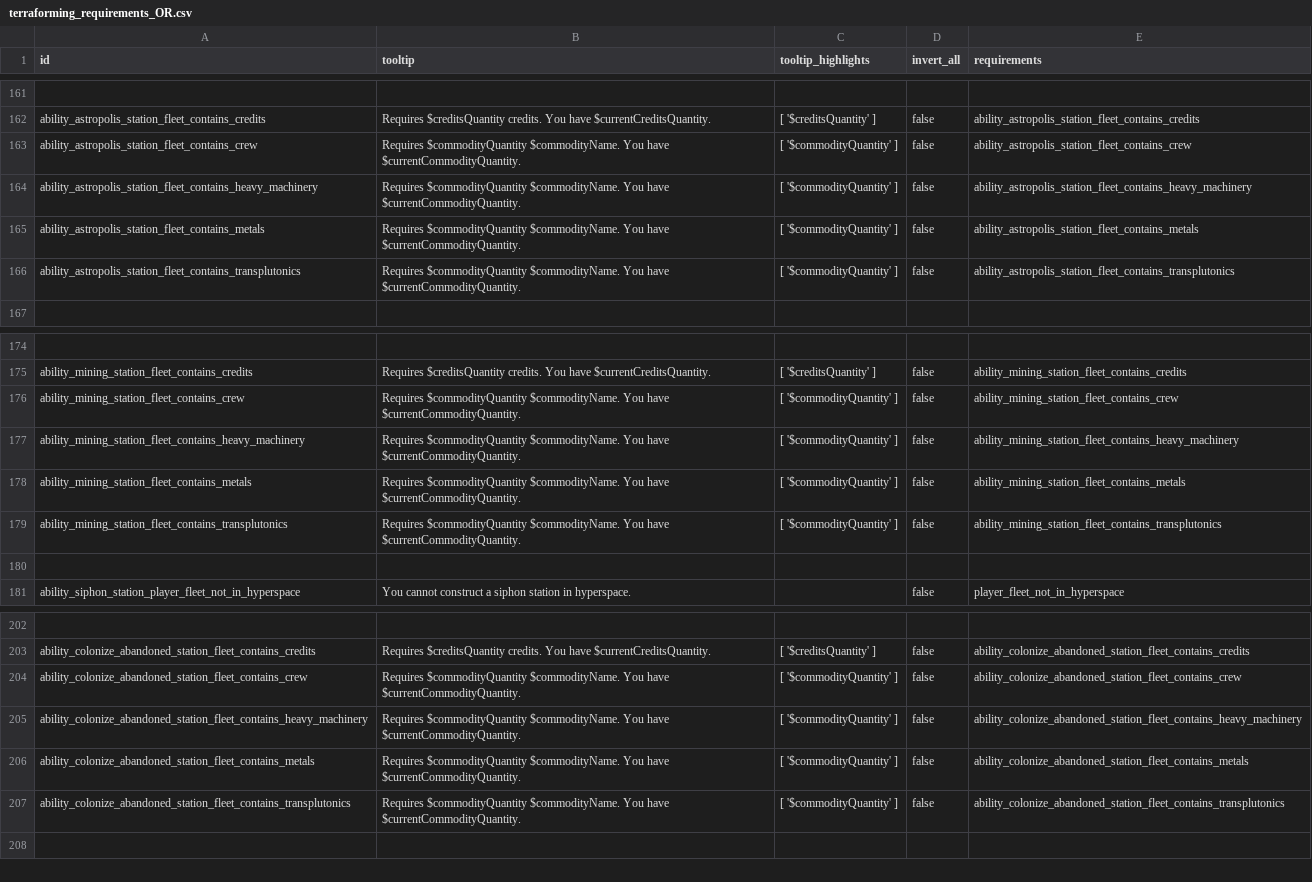
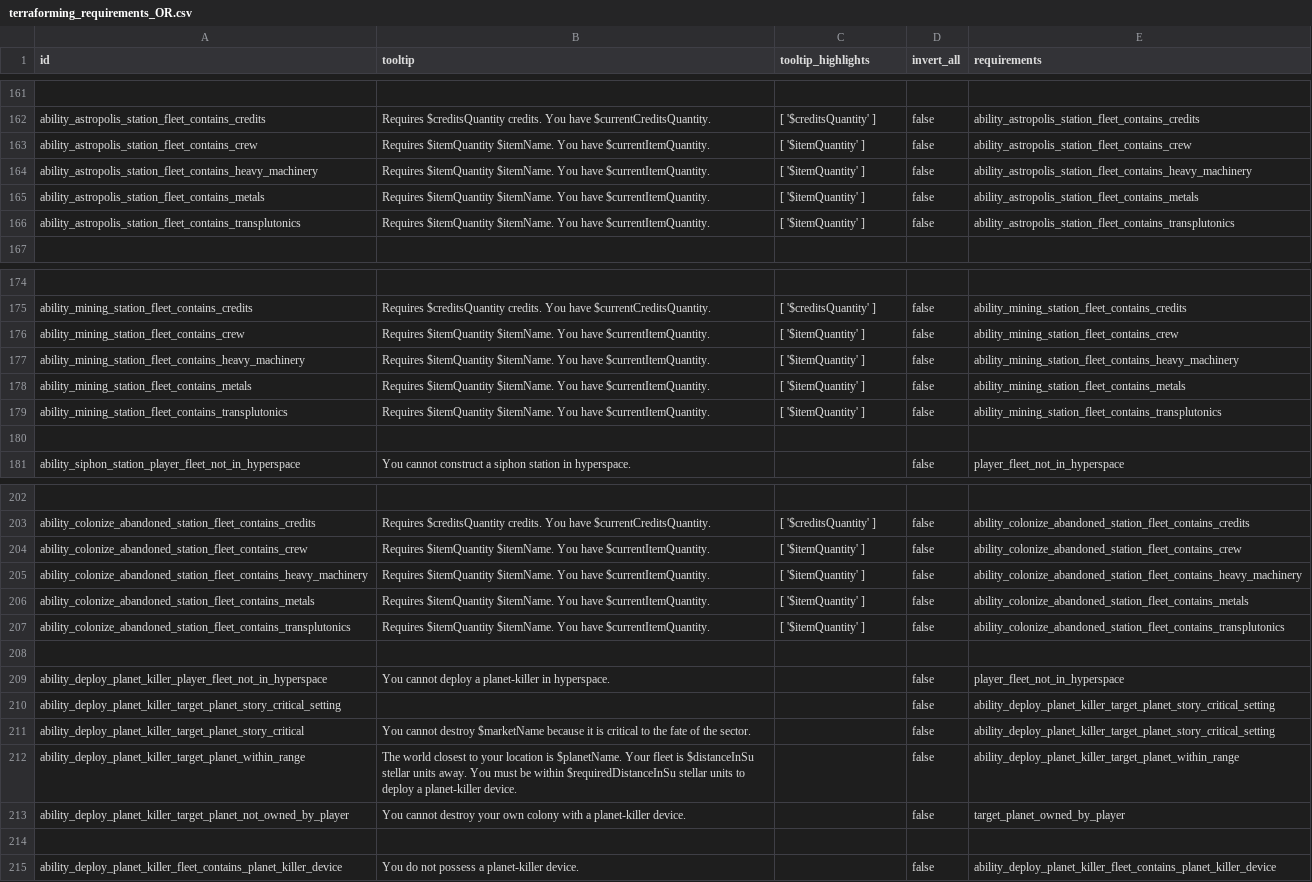
Before and after one commit to boggledstarsector/TASC, a CSV file: data/campaign/terraforming/terraforming_requirements_OR.csv, drawn as a sheet; only a part is shown, gaps mark what is left out; the diff covers the shown part only; the diff names each change by its address in the sheet, - before the commit and + after, or states it on an @@ line.

Commit message:
Planet killer requirements work. Added additional debugging info so when crashes happen, there's more information to debug. Primarily when invalid data is put in the CSVs. Better item handling for adding/removing items from cargo. Still need to make it work with Crew Replacer, but this should be a lot easier to work with. BooleanSettingIsTrue could use a better name.

```diff
--- a/data/campaign/terraforming/terraforming_requirements_OR.csv
+++ b/data/campaign/terraforming/terraforming_requirements_OR.csv
-B163:B166 (tooltip): Requires $commodityQuantity $commodityName. You have $currentCommodityQuantity.
+B163:B166 (tooltip): Requires $itemQuantity $itemName. You have $currentItemQuantity.
-C163:C166 (tooltip_highlights): [ '$commodityQuantity' ]
+C163:C166 (tooltip_highlights): [ '$itemQuantity' ]
-B176:B179 (tooltip): Requires $commodityQuantity $commodityName. You have $currentCommodityQuantity.
+B176:B179 (tooltip): Requires $itemQuantity $itemName. You have $currentItemQuantity.
-C176:C179 (tooltip_highlights): [ '$commodityQuantity' ]
+C176:C179 (tooltip_highlights): [ '$itemQuantity' ]
-B204:B207 (tooltip): Requires $commodityQuantity $commodityName. You have $currentCommodityQuantity.
+B204:B207 (tooltip): Requires $itemQuantity $itemName. You have $currentItemQuantity.
-C204:C207 (tooltip_highlights): [ '$commodityQuantity' ]
+C204:C207 (tooltip_highlights): [ '$itemQuantity' ]
+row 208: (empty)
+row 209: ability_deploy_planet_killer_player_fleet_not_in_hyperspace | You cannot deploy a planet-killer in hyperspace. |  | false | player_fleet_not_in_hyperspace
+row 210: ability_deploy_planet_killer_target_planet_story_critical_setting |  |  | false | ability_deploy_planet_killer_target_planet_story_critical_setting
+row 211: ability_deploy_planet_killer_target_planet_story_critical | You cannot destroy $marketName because it is critical to the fate of the sector. |  | false | ability_deploy_planet_killer_target_planet_story_critical_setting
+row 212: ability_deploy_planet_killer_target_planet_within_range | The world closest to your location is $planetName. Your fleet is $distanceInSu stellar units away. You must be within $requiredDistanceInSu stellar units to deploy a planet-killer device. |  | false | ability_deploy_planet_killer_target_planet_within_range
+row 213: ability_deploy_planet_killer_target_planet_not_owned_by_player | You cannot destroy your own colony with a planet-killer device. |  | false | target_planet_owned_by_player
+row 214: (empty)
+row 215: ability_deploy_planet_killer_fleet_contains_planet_killer_device | You do not possess a planet-killer device. |  | false | ability_deploy_planet_killer_fleet_contains_planet_killer_device
```
Also changed, not shown: 68 edited cells elsewhere in this file, data/campaign/abilities.csv, data/campaign/market_conditions.csv, 10 other files.
